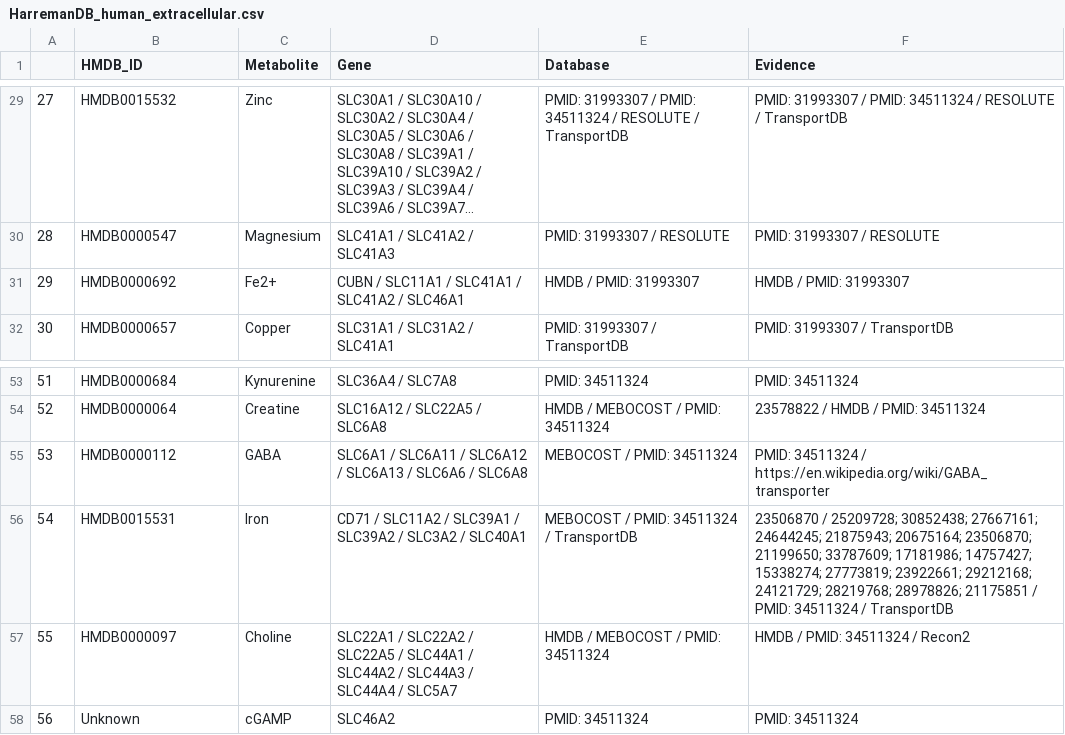
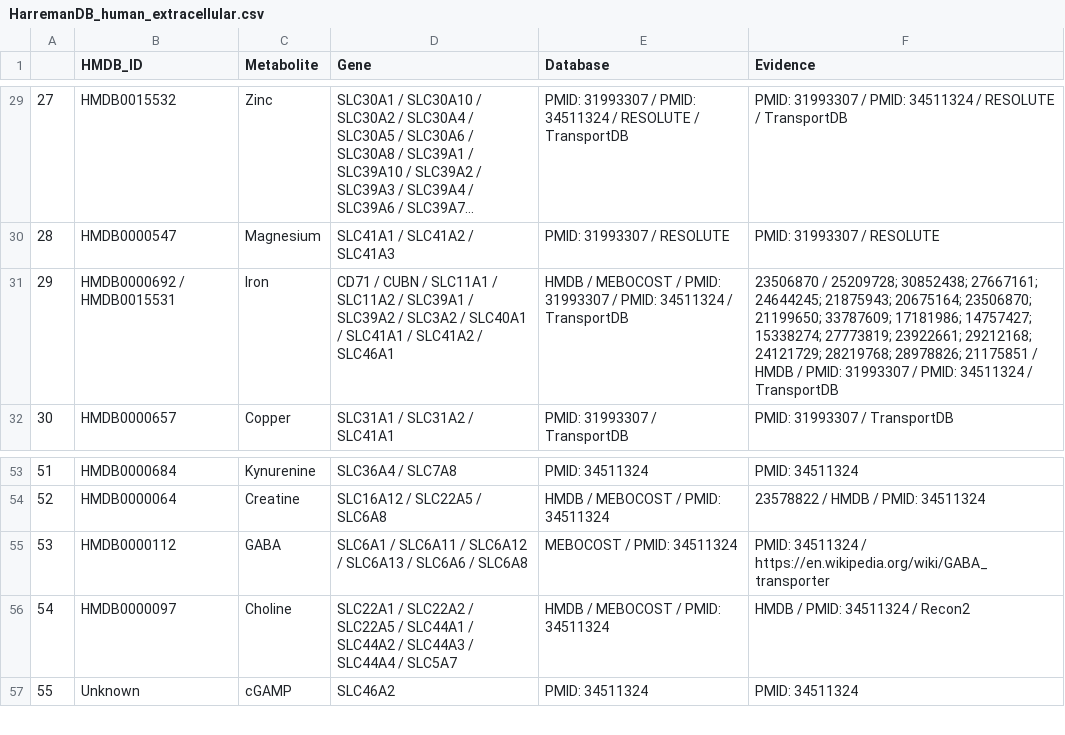
Before and after one commit to YosefLab/Harreman, a CSV file: data/HarremanDB/HarremanDB_human_extracellular.csv, drawn as a sheet; only a part is shown, gaps mark what is left out; long unchanged cells end in …; removed rows and columns are numbered as before the commit, all else as after; the diff names each change by its address in the sheet, - before the commit and + after, or states it on an @@ line.

```diff
--- a/data/HarremanDB/HarremanDB_human_extracellular.csv
+++ b/data/HarremanDB/HarremanDB_human_extracellular.csv
-row 31: 29 | HMDB0000692 | Fe2+ | CUBN / SLC11A1 / SLC41A1 / SLC41A2 / SLC46A1 | HMDB / PMID: 31993307 | HMDB / PMID: 31993307
+row 31: 29 | HMDB0000692 / HMDB0015531 | Iron | CD71 / CUBN / SLC11A1 / SLC11A2 / SLC39A1 / SLC39A2 / SLC3A2 / SLC40A1 / SLC41A1 / SLC41A2 / SLC46A1 | HMDB / MEBOCOST / PMID: 31993307 / PMID: 34511324 / TransportDB | 23506870 / 25209728; 30852438; 27667161; 24644245; 21875943; 20675164; 23506870; 21199650; 33787609; 17181986; 14757427; 15338274; 27773819; 23922661; 29212168; 24121729; 28219768; 28978826; 21175851 / HMDB / PMID: 31993307 / PMID: 34511324 / TransportDB
-row 56: 54 | HMDB0015531 | Iron | CD71 / SLC11A2 / SLC39A1 / SLC39A2 / SLC3A2 / SLC40A1 | MEBOCOST / PMID: 34511324 / TransportDB | 23506870 / 25209728; 30852438; 27667161; 24644245; 21875943; 20675164; 23506870; 21199650; 33787609; 17181986; 14757427; 15338274; 27773819; 23922661; 29212168; 24121729; 28219768; 28978826; 21175851 / PMID: 34511324 / TransportDB
@@ column A renumbered from row 56 down @@
```
Also changed, not shown: data/HarremanDB/HarremanDB_human.csv, data/HarremanDB/HarremanDB_mouse.csv, 8 other files.
